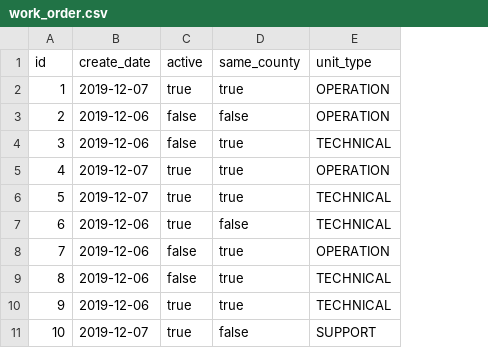
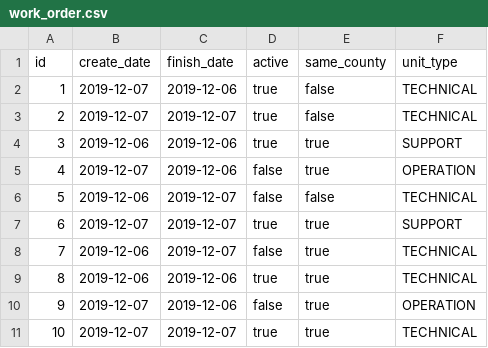
Before and after one commit to bahmetpalanci/katilimcivatandas, a CSV file: src/main/resources/config/liquibase/fake-data/work_order.csv, drawn as a sheet; addresses are those after the commit; the diff names each change by its address in the sheet, - before the commit and + after, or states it on an @@ line.

```diff
--- a/src/main/resources/config/liquibase/fake-data/work_order.csv
+++ b/src/main/resources/config/liquibase/fake-data/work_order.csv
+column C (finish_date), rows 2-11: 2019-12-06 | 2019-12-07 | 2019-12-06 | 2019-12-06 | 2019-12-07 | 2019-12-07 | 2019-12-07 | 2019-12-06 | 2019-12-06 | 2019-12-07
-E2 (same_county): true
+E2 (same_county): false
-F2:F3 (unit_type): OPERATION
+F2:F3 (unit_type): TECHNICAL
-B3 (create_date): 2019-12-06
+B3 (create_date): 2019-12-07
-D3:D4 (active): false
+D3:D4 (active): true
-F4 (unit_type): TECHNICAL
+F4 (unit_type): SUPPORT
-D5:D6 (active): true
+D5:D6 (active): false
-B6 (create_date): 2019-12-07
+B6 (create_date): 2019-12-06
-E6 (same_county): true
+E6 (same_county): false
-B7 (create_date): 2019-12-06
+B7 (create_date): 2019-12-07
-E7 (same_county): false
+E7 (same_county): true
-F7 (unit_type): TECHNICAL
+F7 (unit_type): SUPPORT
-F8 (unit_type): OPERATION
+F8 (unit_type): TECHNICAL
-D9 (active): false
+D9 (active): true
-B10 (create_date): 2019-12-06
+B10 (create_date): 2019-12-07
-D10 (active): true
+D10 (active): false
-F10 (unit_type): TECHNICAL
+F10 (unit_type): OPERATION
-E11 (same_county): false
+E11 (same_county): true
-F11 (unit_type): SUPPORT
+F11 (unit_type): TECHNICAL
```
Also changed, not shown: src/main/resources/config/liquibase/data/user.csv, src/main/resources/config/liquibase/fake-data/notification.csv, 29 other files.
